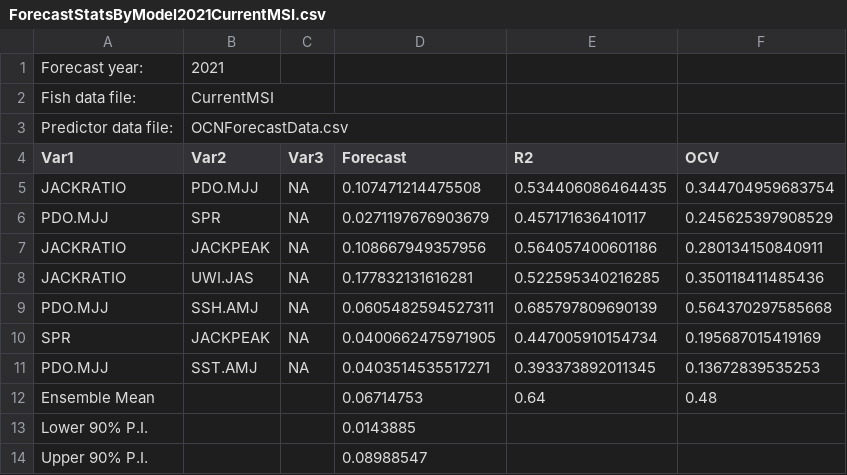
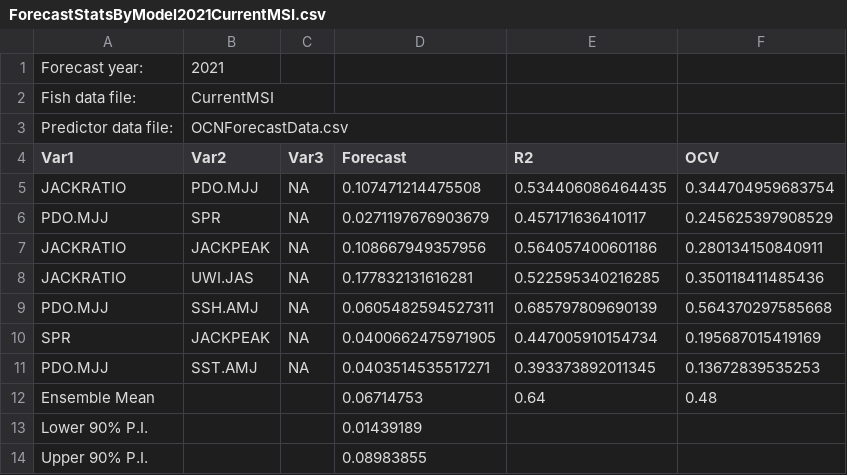
Before and after one commit to ODFW-IFSP/OPITT, a CSV file: Marine Survival Index/results/ForecastStatsByModel2021CurrentMSI.csv, drawn as a sheet.

```diff
--- a/Marine Survival Index/results/ForecastStatsByModel2021CurrentMSI.csv
+++ b/Marine Survival Index/results/ForecastStatsByModel2021CurrentMSI.csv
@@ -12,3 +12,3 @@ Predictor data file:,OCNForecastData.csv,
 Ensemble Mean, , ,0.06714753,0.64,0.48,
-Lower 90% P.I., , ,0.0143885,
-Upper 90% P.I., , ,0.08988547,
+Lower 90% P.I., , ,0.01439189,
+Upper 90% P.I., , ,0.08983855,
```
Also changed, not shown: Marine Survival Index/MSI_results.csv, Marine Survival Index/results/ForecastStatsByModel2021FixedMSI.csv, 16 other files.
